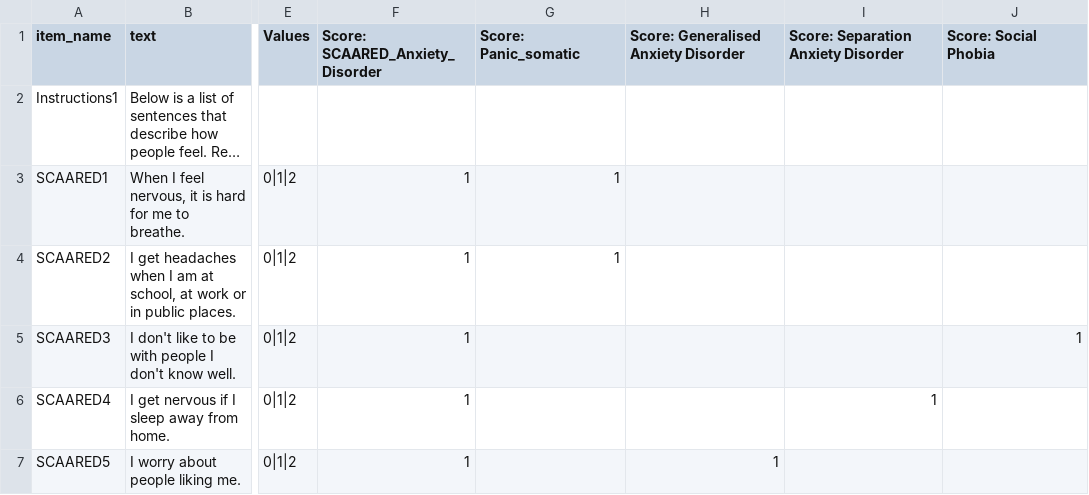
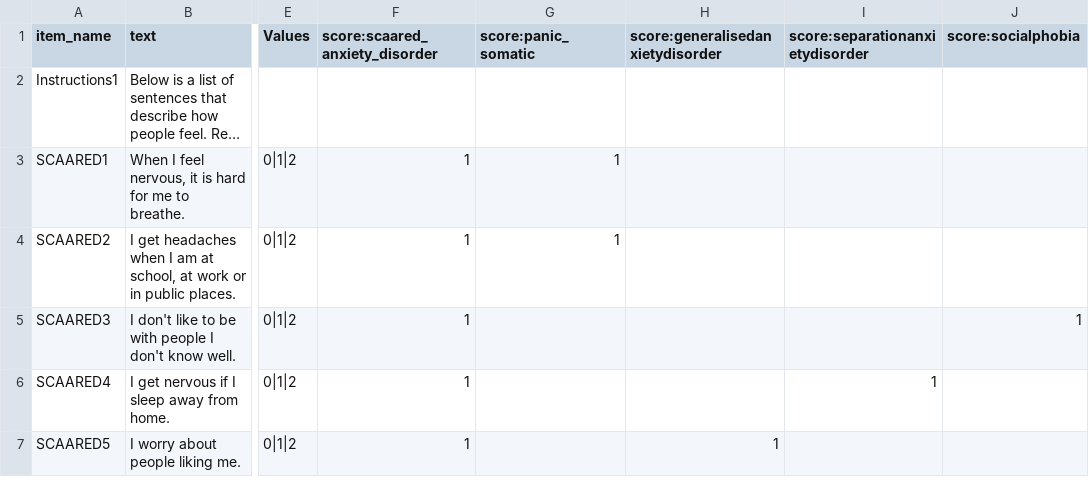
Before and after one commit to MollyJaneJohnson25/project, a CSV file: User/Surveys/scarred_survey.csv, drawn as a sheet; only a part is shown, gaps mark what is left out; long unchanged cells end in …; the diff names each change by its address in the sheet, - before the commit and + after, or states it on an @@ line.

```diff
--- a/User/Surveys/scarred_survey.csv
+++ b/User/Surveys/scarred_survey.csv
-F1: Score: SCAARED_Anxiety_Disorder
+F1: score:scaared_anxiety_disorder
-G1: Score: Panic_somatic
+G1: score:panic_somatic
-H1: Score: Generalised Anxiety Disorder
+H1: score:generalisedanxietydisorder
-I1: Score: Separation Anxiety Disorder
+I1: score:separationanxietydisorder
-J1: Score: Social Phobia
+J1: score:socialphobia
```
Also changed, not shown: User/Projects/cam_2_7_new/conditions.csv, 2 other files.
